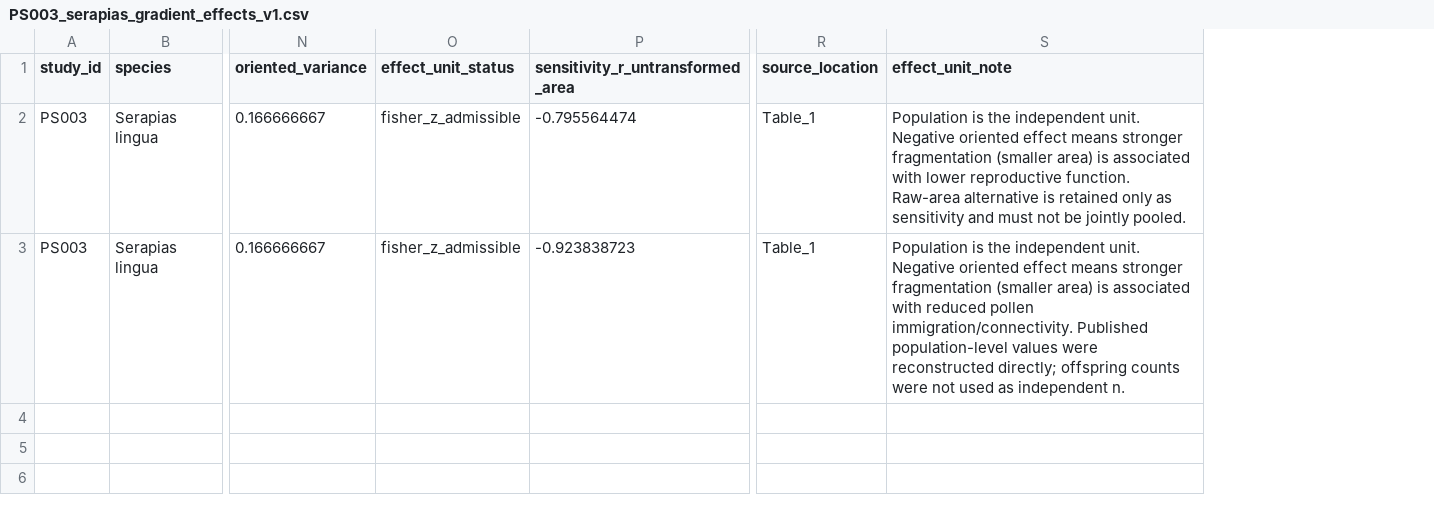
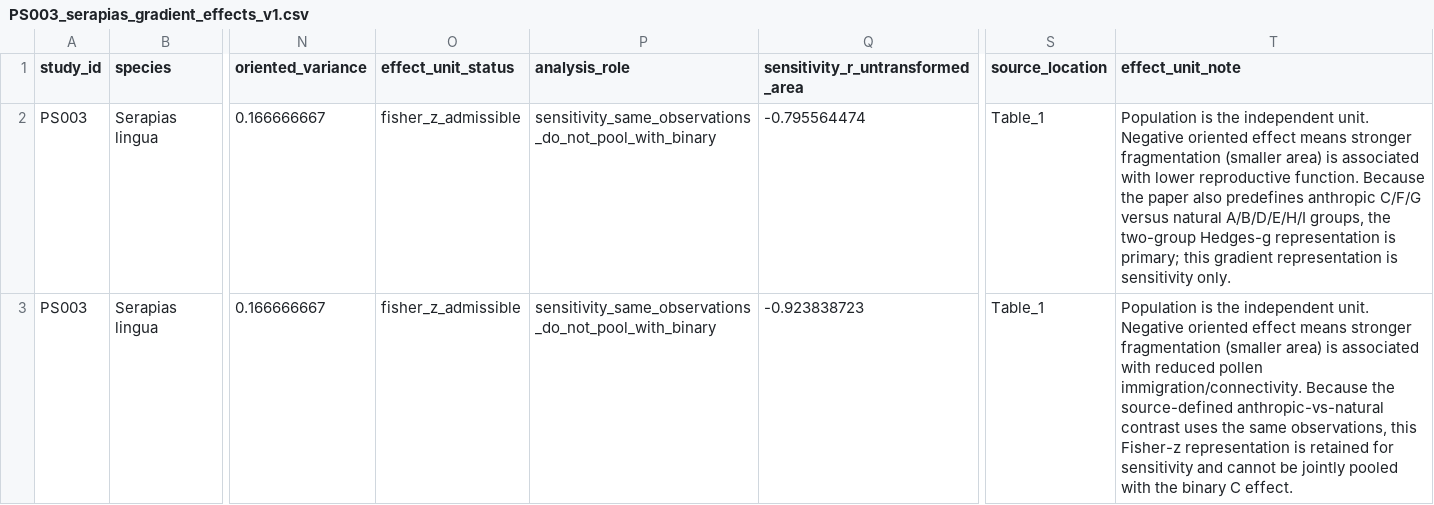
Before and after one commit to zuizui0223/egwee, a CSV file: evidence/meta_extraction/PS003_serapias_gradient_effects_v1.csv, drawn as a sheet; only a part is shown, gaps mark what is left out; addresses are those after the commit; the diff names each change by its address in the sheet, - before the commit and + after, or states it on an @@ line.

Commit message:
Demote duplicate Serapias gradients to sensitivity

```diff
--- a/evidence/meta_extraction/PS003_serapias_gradient_effects_v1.csv
+++ b/evidence/meta_extraction/PS003_serapias_gradient_effects_v1.csv
+column P (analysis_role), rows 2-3: sensitivity_same_observations_do_not_pool_with_binary | sensitivity_same_observations_do_not_pool_with_binary
-T2 (effect_unit_note): …reproductive function. Raw-area alternative is retained only as sensitivity and must not be jointly pooled.
+T2 (effect_unit_note): …reproductive function. Because the paper also predefines anthropic C/F/G versus natural A/B/D/E/H/I groups, the two-group Hedges-g representation is primary; this gradient representation is sensitivity only.
-T3 (effect_unit_note): …pollen immigration/connectivity. Published population-level values were reconstructed directly; offspring counts were not used as independent n.
+T3 (effect_unit_note): …pollen immigration/connectivity. Because the source-defined anthropic-vs-natural contrast uses the same observations, this Fisher-z representation is retained for sensitivity and cannot be jointly pooled with the binary C effect.
```
